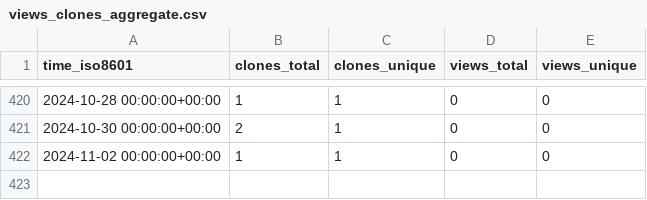
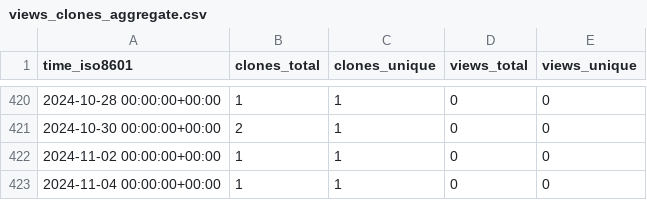
Before and after one commit to ayewo/ghost-ultra, a CSV file: ayewo/ghost.sh/ghrs-data/views_clones_aggregate.csv, drawn as a sheet; only a part is shown, gaps mark what is left out; the diff names each change by its address in the sheet, - before the commit and + after, or states it on an @@ line.

```diff
--- a/ayewo/ghost.sh/ghrs-data/views_clones_aggregate.csv
+++ b/ayewo/ghost.sh/ghrs-data/views_clones_aggregate.csv
+row 423: 2024-11-04 00:00:00+00:00 | 1 | 1 | 0 | 0
```
Also changed, not shown: 1 other file.
